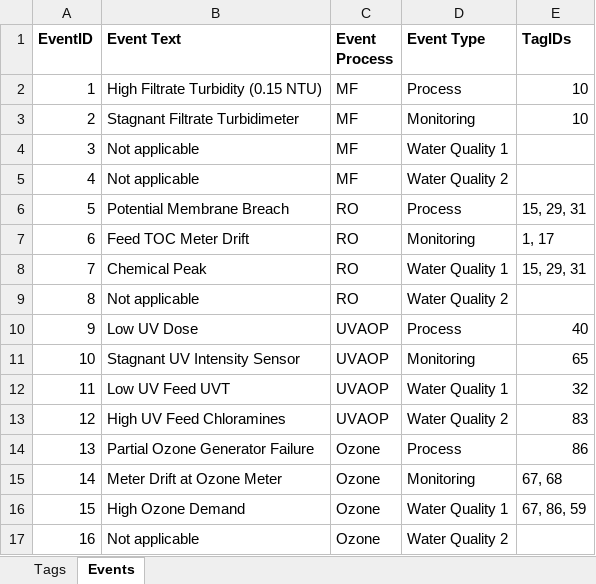
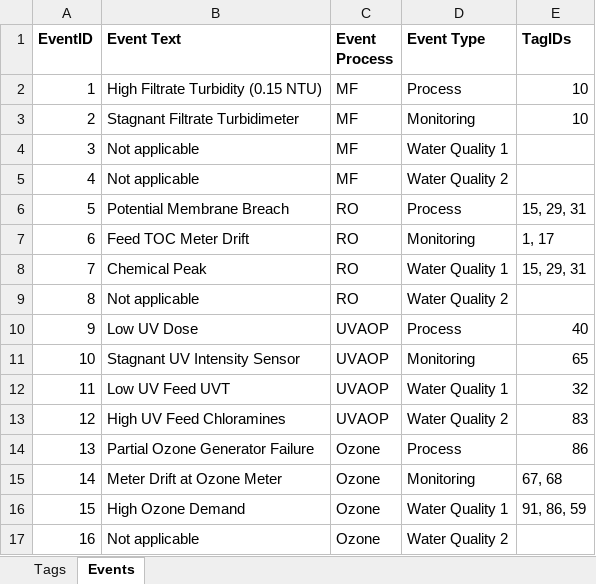
Before and after one commit to wraseman/dpr-event-detection, an Excel workbook: config.xlsx, sheet Events, drawn as a sheet; values as stored, in another font and other column widths than the file's, no borders; the diff names each change by its address in the sheet, - before the commit and + after, or states it on an @@ line.

```diff
--- a/config.xlsx (sheet Events)
+++ b/config.xlsx (sheet Events)
-E16 (TagIDs): 67, 86, 59
+E16 (TagIDs): 91, 86, 59
```
Also changed, not shown: 1 other file.
